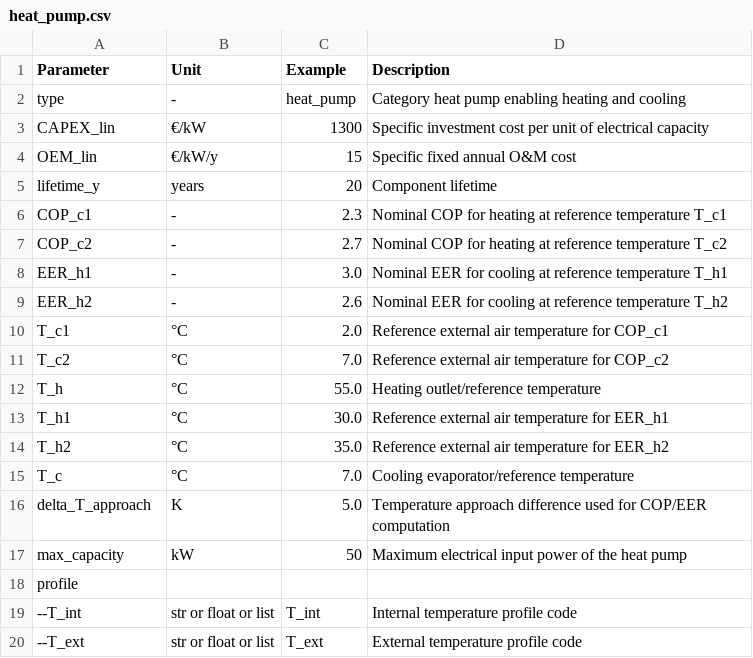
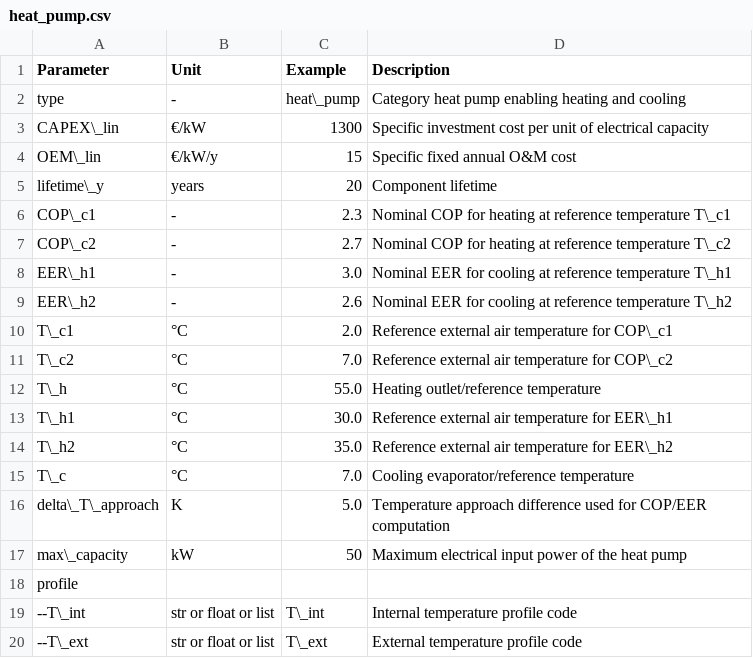
Before and after one commit to SPSUnipi/EnergyCommunity.jl, a CSV file: docs/src/configtables/heat_pump.csv, drawn as a sheet.

```diff
--- a/docs/src/configtables/heat_pump.csv
+++ b/docs/src/configtables/heat_pump.csv
@@ -1,20 +1,20 @@
 Parameter,Unit,Example,Description
-type,-,heat_pump,Category heat pump enabling heating and cooling
-CAPEX_lin,€/kW,1300,Specific investment cost per unit of electrical capacity
-OEM_lin,€/kW/y,15,Specific fixed annual O&M cost
-lifetime_y,years,20,Component lifetime
-COP_c1,-,2.3,Nominal COP for heating at reference temperature T_c1
-COP_c2,-,2.7,Nominal COP for heating at reference temperature T_c2
-EER_h1,-,3.0,Nominal EER for cooling at reference temperature T_h1
-EER_h2,-,2.6,Nominal EER for cooling at reference temperature T_h2
-T_c1,°C,2.0,Reference external air temperature for COP_c1
-T_c2,°C,7.0,Reference external air temperature for COP_c2
-T_h,°C,55.0,Heating outlet/reference temperature
-T_h1,°C,30.0,Reference external air temperature for EER_h1
-T_h2,°C,35.0,Reference external air temperature for EER_h2
-T_c,°C,7.0,Cooling evaporator/reference temperature
-delta_T_approach,K,5.0,Temperature approach difference used for COP/EER computation
-max_capacity,kW,50,Maximum electrical input power of the heat pump
+type,-,heat\_pump,Category heat pump enabling heating and cooling
+CAPEX\_lin,€/kW,1300,Specific investment cost per unit of electrical capacity
+OEM\_lin,€/kW/y,15,Specific fixed annual O&M cost
+lifetime\_y,years,20,Component lifetime
+COP\_c1,-,2.3,Nominal COP for heating at reference temperature T\_c1
+COP\_c2,-,2.7,Nominal COP for heating at reference temperature T\_c2
+EER\_h1,-,3.0,Nominal EER for cooling at reference temperature T\_h1
+EER\_h2,-,2.6,Nominal EER for cooling at reference temperature T\_h2
+T\_c1,°C,2.0,Reference external air temperature for COP\_c1
+T\_c2,°C,7.0,Reference external air temperature for COP\_c2
+T\_h,°C,55.0,Heating outlet/reference temperature
+T\_h1,°C,30.0,Reference external air temperature for EER\_h1
+T\_h2,°C,35.0,Reference external air temperature for EER\_h2
+T\_c,°C,7.0,Cooling evaporator/reference temperature
+delta\_T\_approach,K,5.0,Temperature approach difference used for COP/EER computation
+max\_capacity,kW,50,Maximum electrical input power of the heat pump
 profile,,,
---T_int,str or float or list,T_int,Internal temperature profile code
---T_ext,str or float or list,T_ext,External temperature profile code
+--T\_int,str or float or list,T\_int,Internal temperature profile code
+--T\_ext,str or float or list,T\_ext,External temperature profile code
```
Also changed, not shown: docs/src/configtables/battery.csv, docs/src/configtables/general.csv, 19 other files.
